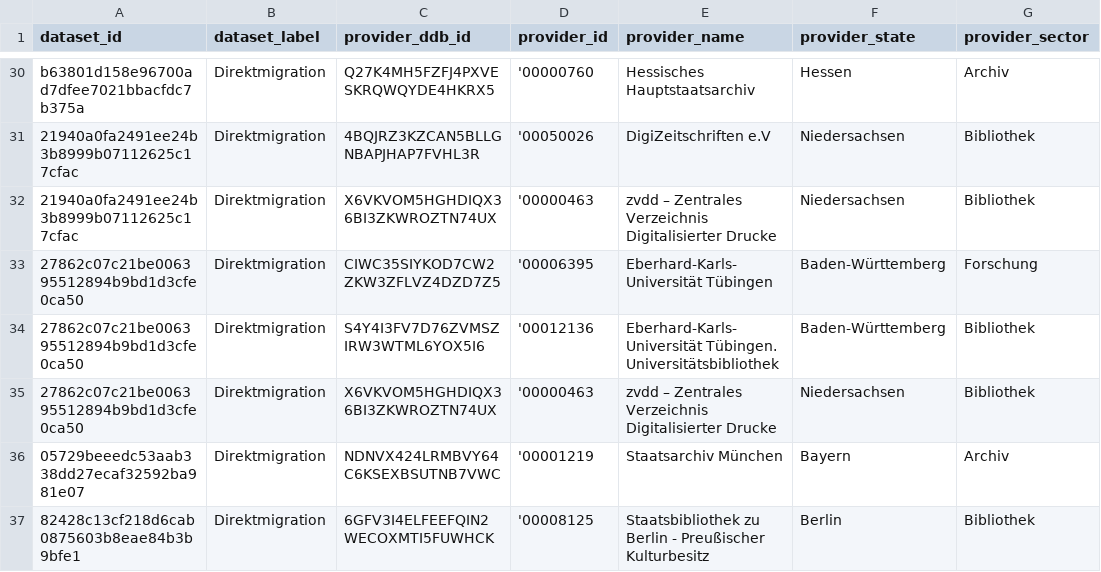
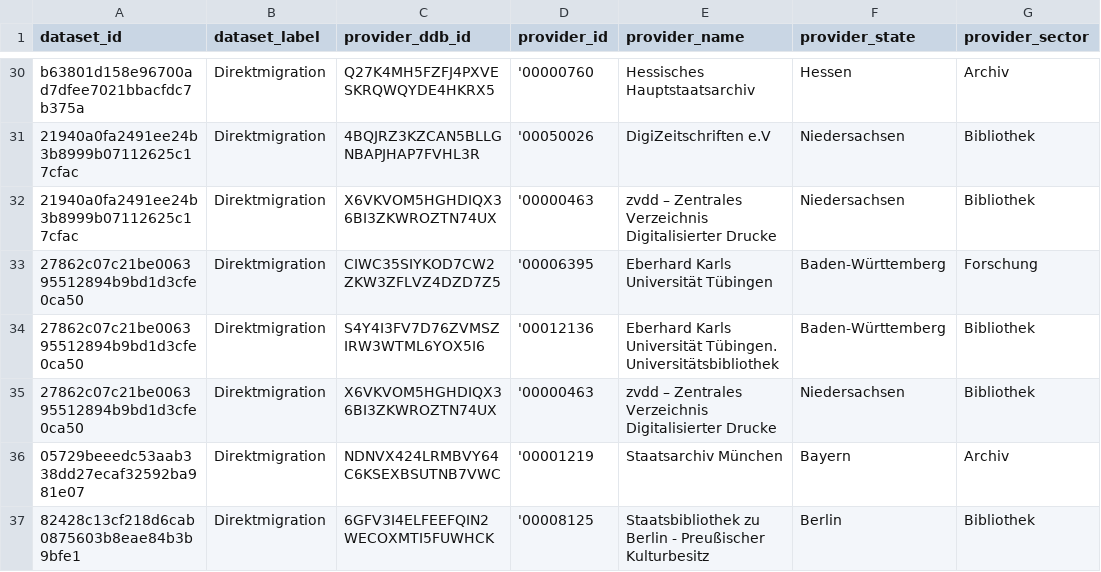
Before and after one commit to Deutsche-Digitale-Bibliothek/ddblabs-ddbtools-statistic, a CSV file: ddb-dataset-provider.csv, drawn as a sheet; only a part is shown, gaps mark what is left out; the diff covers the shown part only; the diff names each change by its address in the sheet, - before the commit and + after, or states it on an @@ line.

Commit message:
Aktualisierung von ddb-dataset-provider.csv am 2020-08-11T13:32:41+0200.

```diff
--- a/ddb-dataset-provider.csv
+++ b/ddb-dataset-provider.csv
-E33 (provider_name): Eberhard-Karls-Universität Tübingen
+E33 (provider_name): Eberhard Karls Universität Tübingen
-E34 (provider_name): Eberhard-Karls-Universität Tübingen. Universitätsbibliothek
+E34 (provider_name): Eberhard Karls Universität Tübingen. Universitätsbibliothek
```
Also changed, not shown: 2 added rows, 2 removed rows and 4 edited cells elsewhere in this file.
